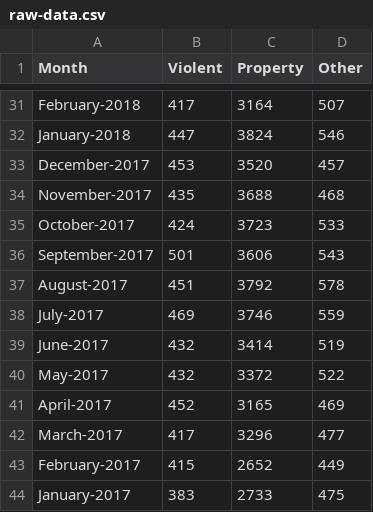
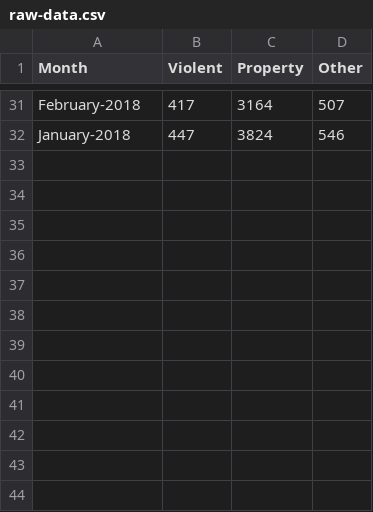
Before and after one commit to kludgeocrat/kludgeocrat.github.io, a CSV file: raw-data.csv, drawn as a sheet; only a part is shown, gaps mark what is left out; the diff names each change by its address in the sheet, - before the commit and + after, or states it on an @@ line.

```diff
--- a/raw-data.csv
+++ b/raw-data.csv
-row 33: December-2017 | 453 | 3520 | 457
-row 34: November-2017 | 435 | 3688 | 468
-row 35: October-2017 | 424 | 3723 | 533
-row 36: September-2017 | 501 | 3606 | 543
-row 37: August-2017 | 451 | 3792 | 578
-row 38: July-2017 | 469 | 3746 | 559
-row 39: June-2017 | 432 | 3414 | 519
-row 40: May-2017 | 432 | 3372 | 522
-row 41: April-2017 | 452 | 3165 | 469
-row 42: March-2017 | 417 | 3296 | 477
-row 43: February-2017 | 415 | 2652 | 449
-row 44: January-2017 | 383 | 2733 | 475
```
Also changed, not shown: 2 other files.
